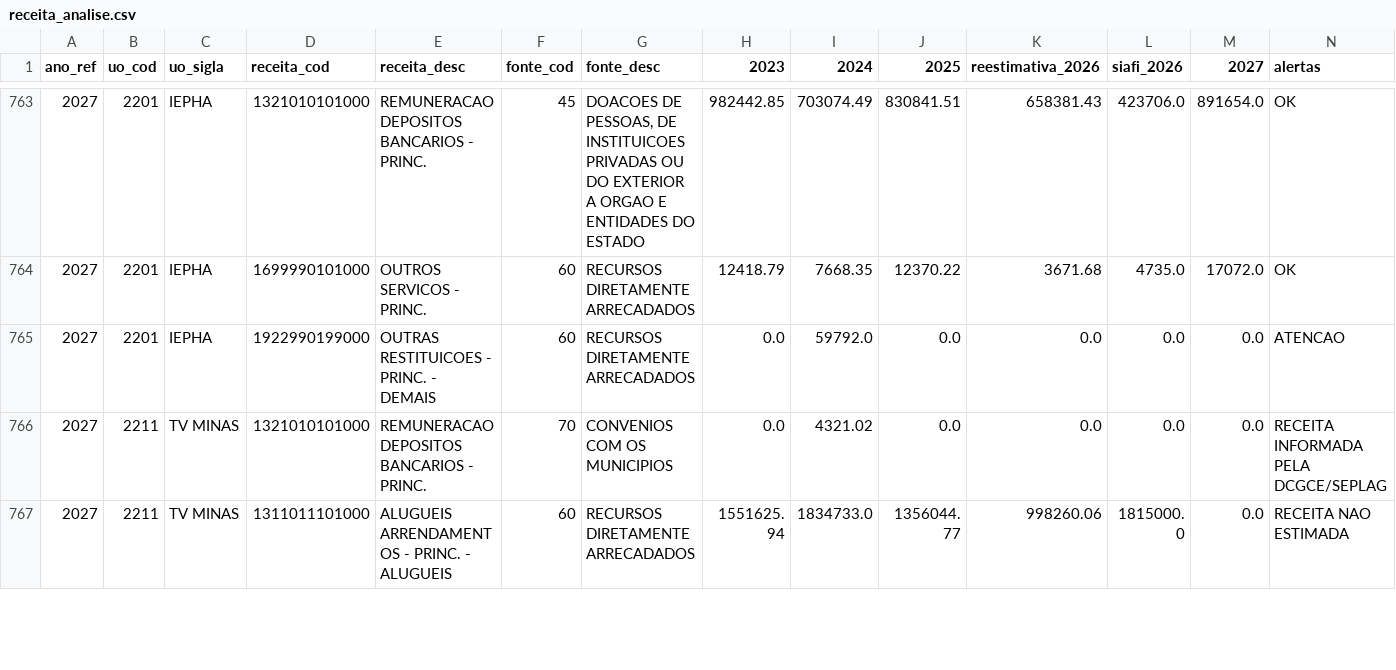
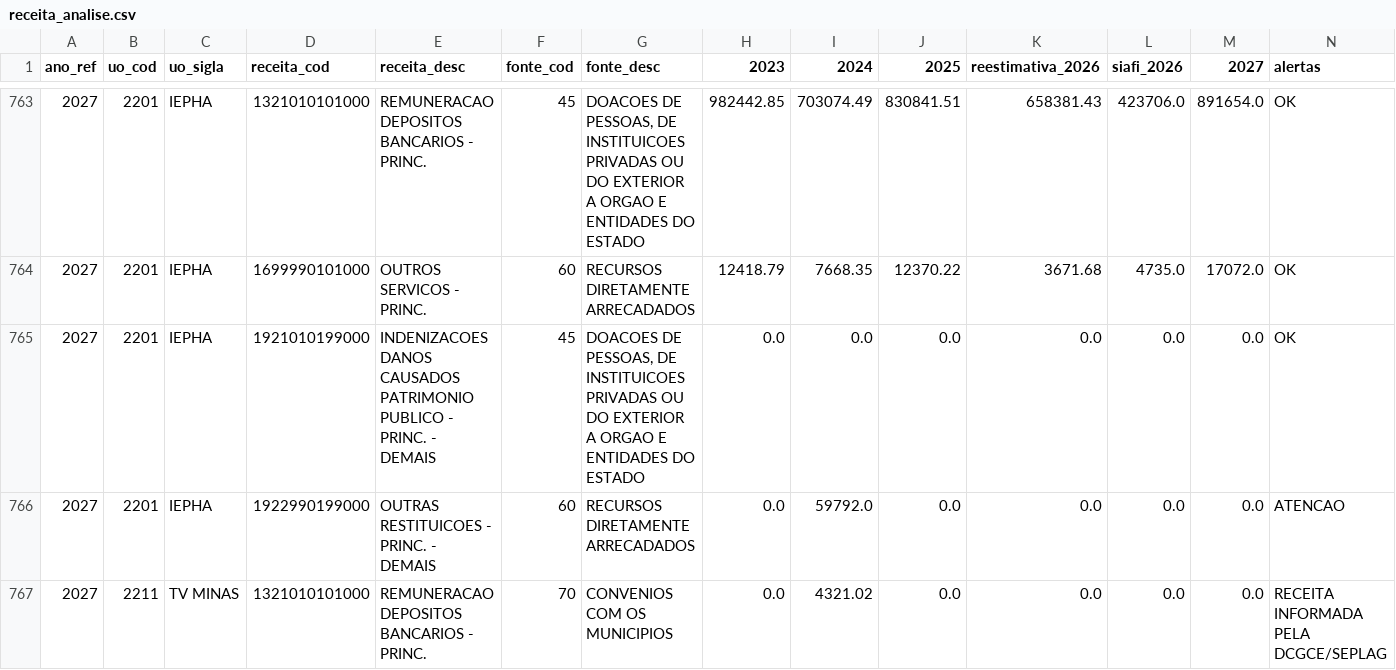
Before and after one commit to splor-mg/painel-ldo, a CSV file: data/receita_analise.csv, drawn as a sheet; only a part is shown, gaps mark what is left out; the shorter side is filled out with more unchanged rows; the diff names each change by its address in the sheet, - before the commit and + after, or states it on an @@ line.

```diff
--- a/data/receita_analise.csv
+++ b/data/receita_analise.csv
+row 765: 2027 | 2201 | IEPHA | 1921010199000 | INDENIZACOES DANOS CAUSADOS PATRIMONIO PUBLICO - PRINC. - DEMAIS | 45 | DOACOES DE PESSOAS, DE INSTITUICOES PRIVADAS OU DO EXTERIOR A ORGAO E ENTIDADES DO ESTADO | 0.0 | 0.0 | 0.0 | 0.0 | 0.0 | 0.0 | OK
```
Also changed, not shown: 3 other files.
